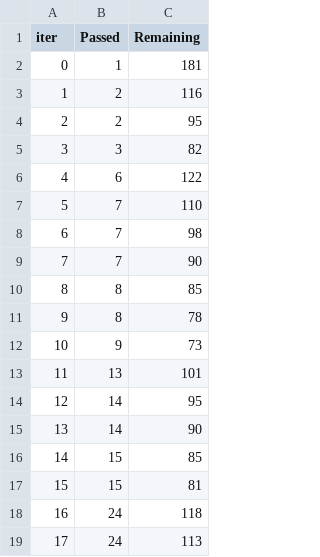
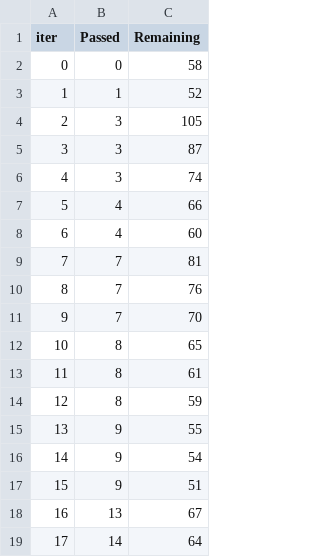
Before and after one commit to Invictus-2026/paimana-ai, a TSV file: catboost_info/time_left.tsv, drawn as a sheet; only a part is shown; the diff covers the shown part only.

```diff
--- a/catboost_info/time_left.tsv
+++ b/catboost_info/time_left.tsv
@@ -1,19 +1,19 @@
 iter	Passed	Remaining
-0	1	181
-1	2	116
-2	2	95
-3	3	82
-4	6	122
-5	7	110
-6	7	98
-7	7	90
-8	8	85
-9	8	78
-10	9	73
-11	13	101
-12	14	95
-13	14	90
-14	15	85
-15	15	81
-16	24	118
-17	24	113
+0	0	58
+1	1	52
+2	3	105
+3	3	87
+4	3	74
+5	4	66
+6	4	60
+7	7	81
+8	7	76
+9	7	70
+10	8	65
+11	8	61
+12	8	59
+13	9	55
+14	9	54
+15	9	51
+16	13	67
+17	14	64
```
Also changed, not shown: 140 edited cells elsewhere in this file, 5 other files.
